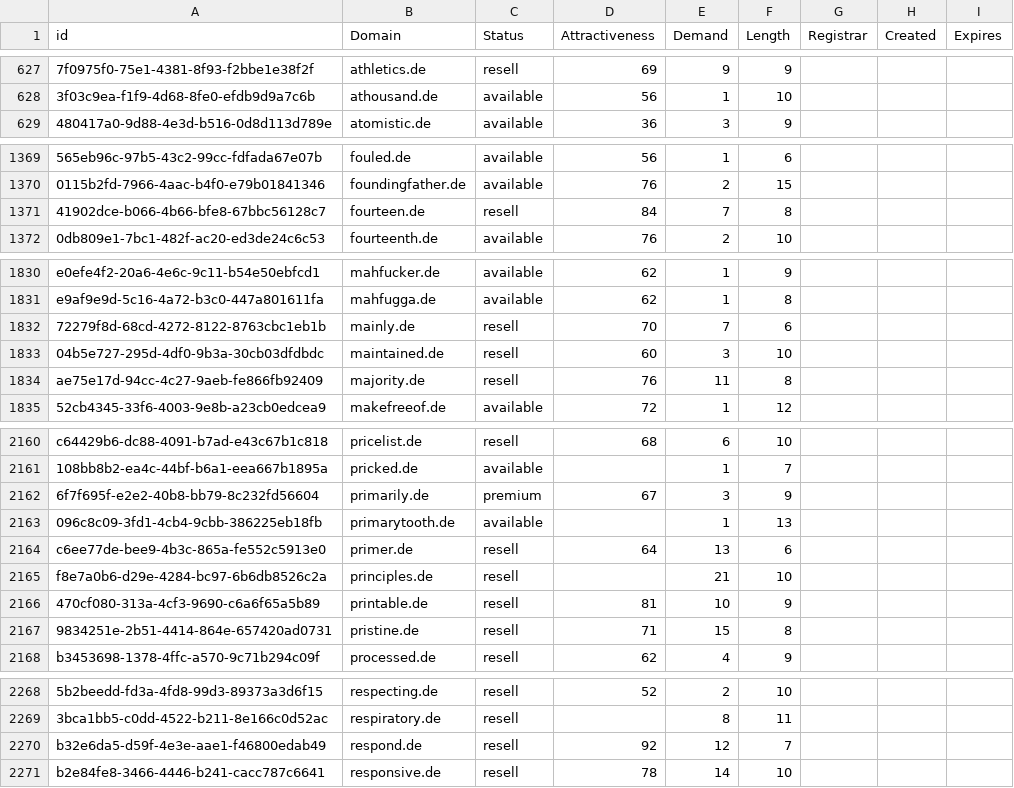
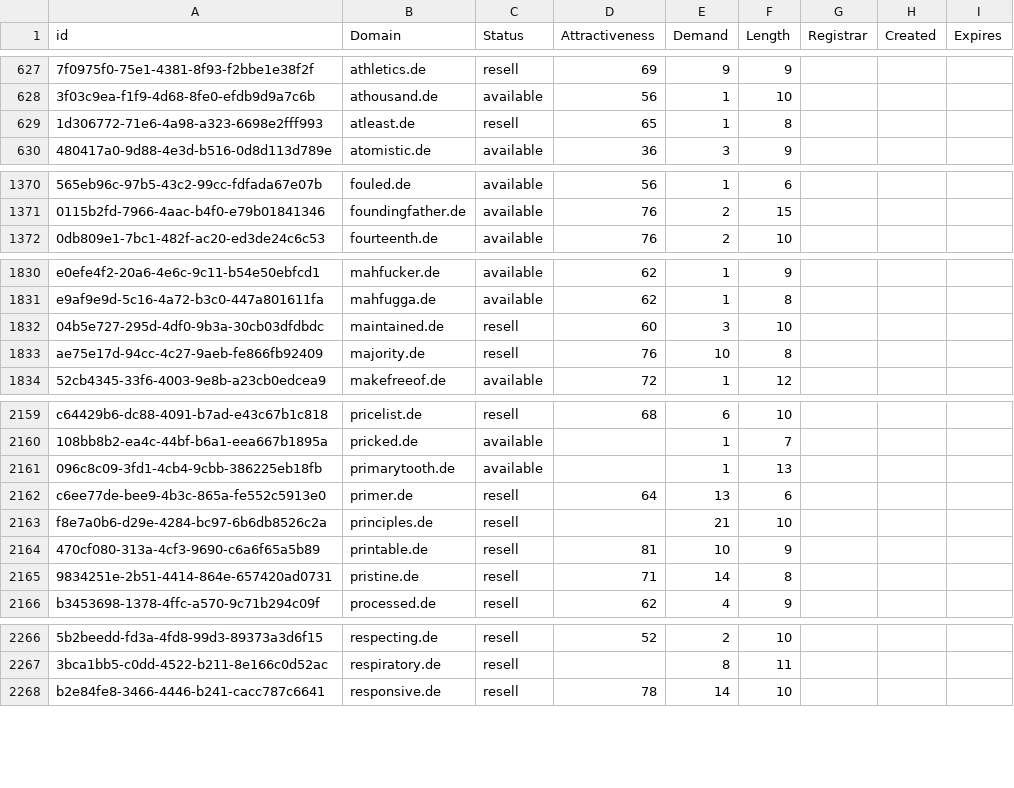
Before and after one commit to UniqueDomains/de-oneword-domains, a CSV file: de.csv, drawn as a sheet; only a part is shown, gaps mark what is left out; removed rows and columns are numbered as before the commit, all else as after; the diff covers the shown part only; the diff names each change by its address in the sheet, - before the commit and + after, or states it on an @@ line.

Commit message:
Domains update

```diff
--- a/de.csv
+++ b/de.csv
+row 629: 1d306772-71e6-4a98-a323-6698e2fff993 | atleast.de | resell | 65 | 1 | 8
-row 1371: 41902dce-b066-4b66-bfe8-67bbc56128c7 | fourteen.de | resell | 84 | 7 | 8
-row 1832: 72279f8d-68cd-4272-8122-8763cbc1eb1b | mainly.de | resell | 70 | 7 | 6
-E1833 (Demand): 11
+E1833 (Demand): 10
-row 2162: 6f7f695f-e2e2-40b8-bb79-8c232fd56604 | primarily.de | premium | 67 | 3 | 9
-E2165 (Demand): 15
+E2165 (Demand): 14
-row 2270: b32e6da5-d59f-4e3e-aae1-f46800edab49 | respond.de | resell | 92 | 12 | 7
```
Also changed, not shown: 1 added row, 1 removed row and 41 edited cells elsewhere in this file, 2 other files.
